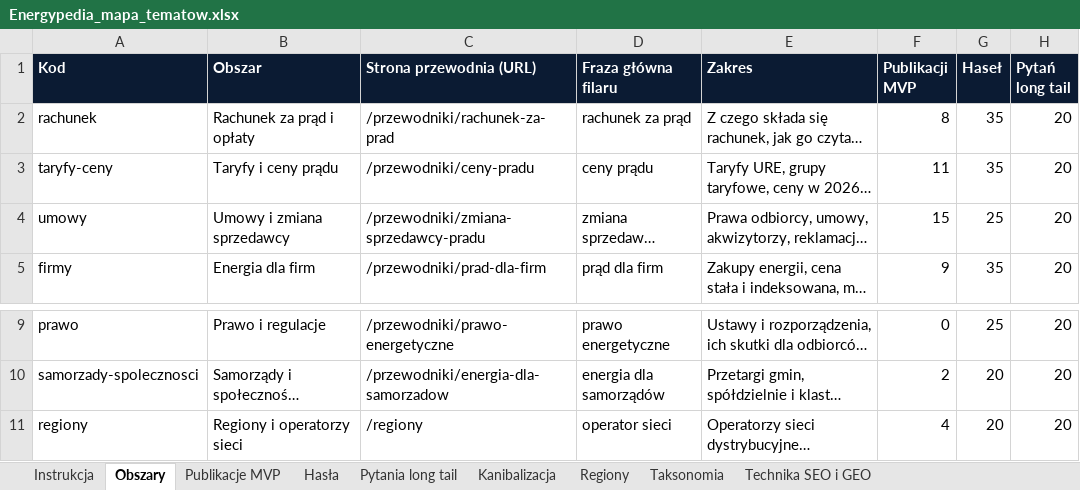
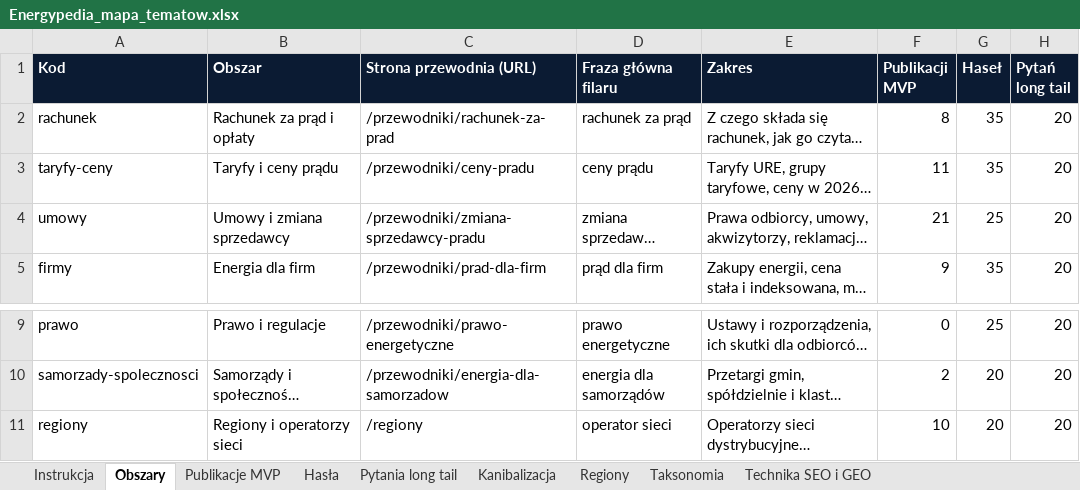
Before and after one commit to lasiak01-collab/SmartPocket, an Excel workbook: docs/energypedia/mapa/Energypedia_mapa_tematow.xlsx, sheet Obszary, drawn as a sheet; only a part is shown, gaps mark what is left out; long unchanged cells end in …; values as stored, in another font and other column widths than the file's, no borders; the diff names each change by its address in the sheet, - before the commit and + after, or states it on an @@ line.

```diff
--- a/docs/energypedia/mapa/Energypedia_mapa_tematow.xlsx (sheet Obszary)
+++ b/docs/energypedia/mapa/Energypedia_mapa_tematow.xlsx (sheet Obszary)
-F4 (Publikacji MVP): 15
+F4 (Publikacji MVP): 21
-F11 (Publikacji MVP): 4
+F11 (Publikacji MVP): 10
```
Also changed, not shown: sheet Publikacje MVP, sheet Hasła, sheet Taksonomia, sheet Instrukcja, 5 other files.
